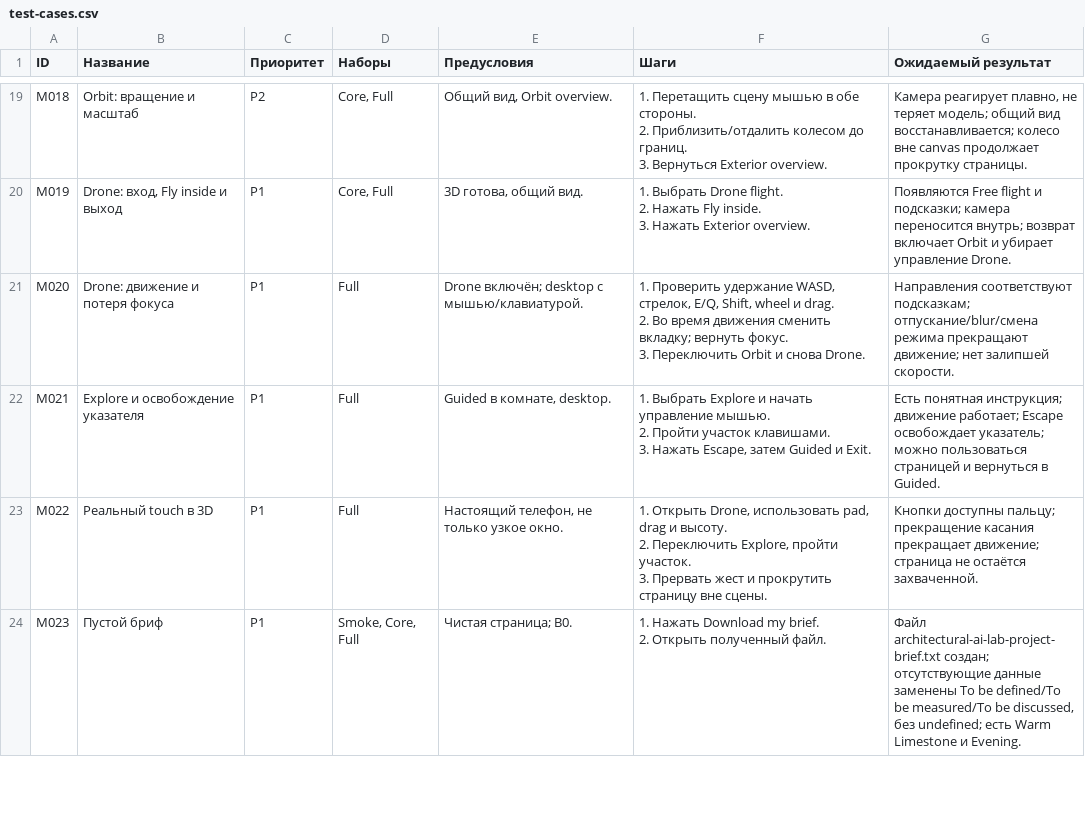
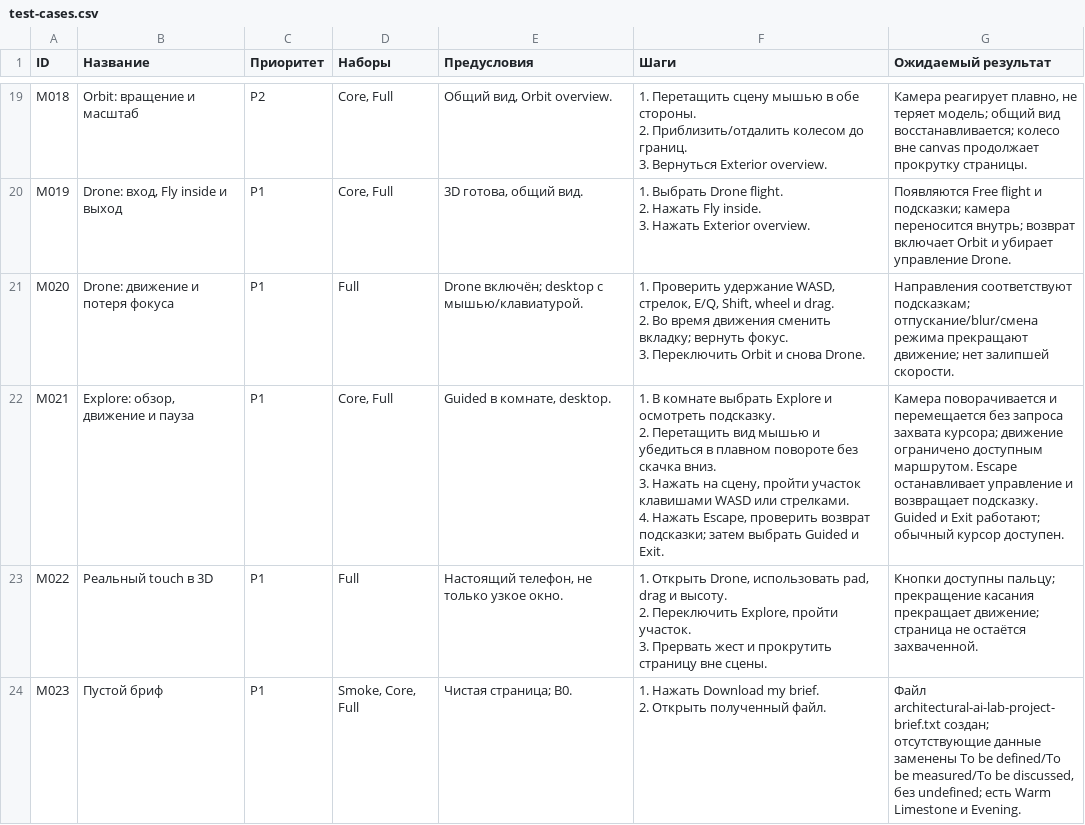
Before and after one commit to safal207/Architectural-AI-Lab, a CSV file: projects/Dubai-Luxury-Villa-AI/validation/manual-qa/test-cases.csv, drawn as a sheet; only a part is shown, gaps mark what is left out.

Commit message:
Fix Explore movement when browser pointer lock is unavailable (#11)
* Make Explore usable without pointer lock and verify camera movement

* Record Explore failure and require movement in the core regression

* Use the actual JPEG extension for Explore evidence

```diff
--- a/projects/Dubai-Luxury-Villa-AI/validation/manual-qa/test-cases.csv
+++ b/projects/Dubai-Luxury-Villa-AI/validation/manual-qa/test-cases.csv
@@ -56,5 +56,6 @@
 3. Переключить Orbit и снова Drone.";"Направления соответствуют подсказкам; отпускание/blur/смена режима прекращают движение; нет залипшей скорости."
-"M021";"Explore и освобождение указателя";"P1";"Full";"Guided в комнате, desktop.";"1. Выбрать Explore и начать управление мышью.
-2. Пройти участок клавишами.
-3. Нажать Escape, затем Guided и Exit.";"Есть понятная инструкция; движение работает; Escape освобождает указатель; можно пользоваться страницей и вернуться в Guided."
+"M021";"Explore: обзор, движение и пауза";"P1";"Core, Full";"Guided в комнате, desktop.";"1. В комнате выбрать Explore и осмотреть подсказку.
+2. Перетащить вид мышью и убедиться в плавном повороте без скачка вниз.
+3. Нажать на сцену, пройти участок клавишами WASD или стрелками.
+4. Нажать Escape, проверить возврат подсказки; затем выбрать Guided и Exit.";"Камера поворачивается и перемещается без запроса захвата курсора; движение ограничено доступным маршрутом. Escape останавливает управление и возвращает подсказку. Guided и Exit работают; обычный курсор доступен."
 "M022";"Реальный touch в 3D";"P1";"Full";"Настоящий телефон, не только узкое окно.";"1. Открыть Drone, использовать pad, drag и высоту.
```
Also changed, not shown: 17 other files.
